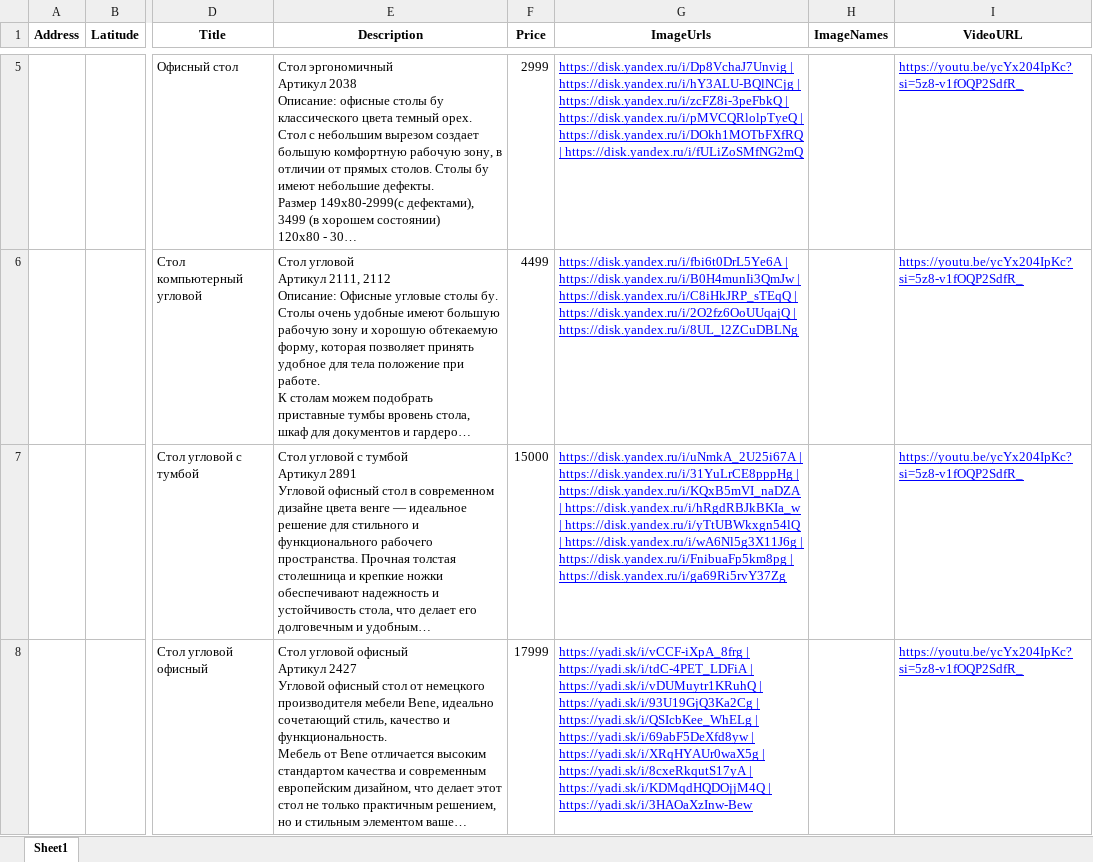
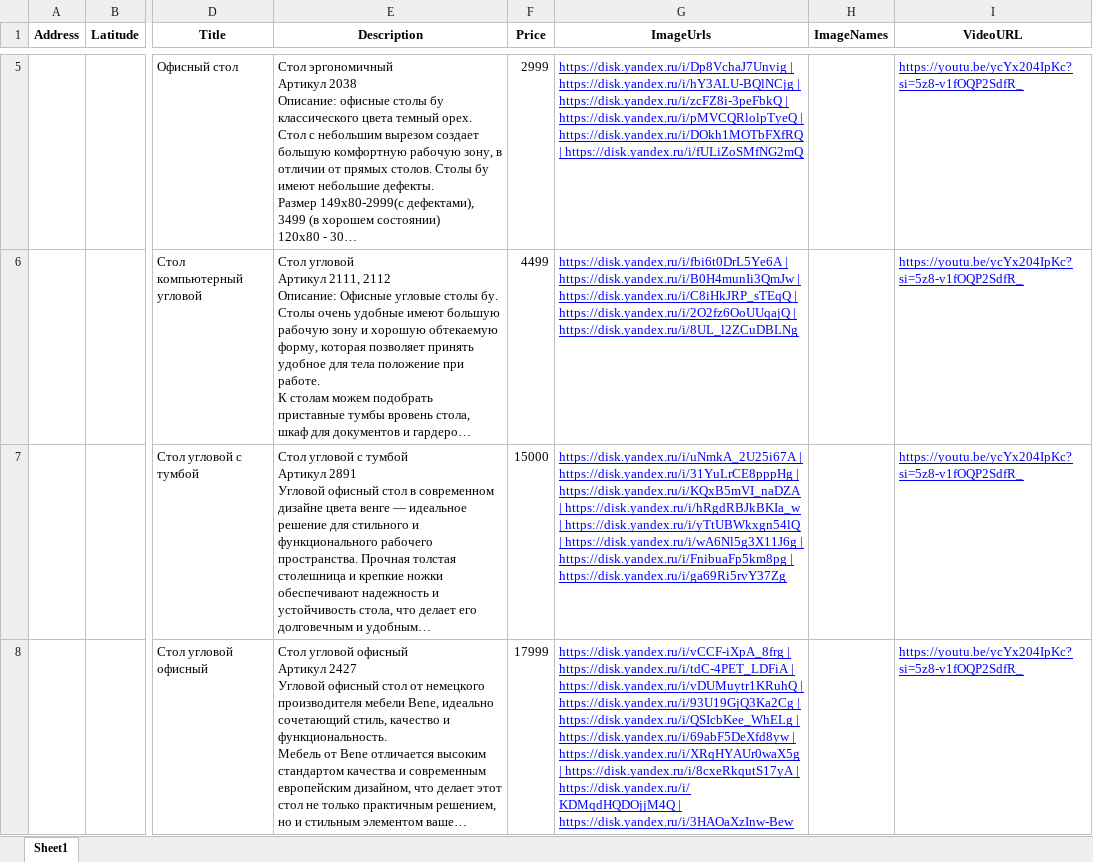
Before and after one commit to vlad615/Tabels, an Excel workbook: make_xl/data_xl/corner tables.xlsx, sheet Sheet1, drawn as a sheet; only a part is shown, gaps mark what is left out; long unchanged cells end in …; values as stored, in another font and other column widths than the file's, no borders; the diff names each change by its address in the sheet, - before the commit and + after, or states it on an @@ line.

```diff
--- a/make_xl/data_xl/corner tables.xlsx (sheet Sheet1)
+++ b/make_xl/data_xl/corner tables.xlsx (sheet Sheet1)
-G8 (ImageUrls): https://yadi.sk/i/vCCF-iXpA_8frg | https://yadi.sk/i/tdC-4PET_LDFiA | https://yadi.sk/i/vDUMuytr1KRuhQ | https://yadi.sk/i/93U19GjQ3Ka2Cg | https://yadi.sk/i/QSIcbKee_WhELg | https://yadi.sk/i/69abF5DeXfd8yw | https://yadi.sk/i/XRqHYAUr0waX5g | https://yadi.sk/i/8cxeRkqutS17yA | https://yadi.sk/i/KDMqdHQDOjjM4Q | https://yadi.sk/i/3HAOaXzInw-Bew
+G8 (ImageUrls): https://disk.yandex.ru/i/vCCF-iXpA_8frg | https://disk.yandex.ru/i/tdC-4PET_LDFiA | https://disk.yandex.ru/i/vDUMuytr1KRuhQ | https://disk.yandex.ru/i/93U19GjQ3Ka2Cg | https://disk.yandex.ru/i/QSIcbKee_WhELg | https://disk.yandex.ru/i/69abF5DeXfd8yw | https://disk.yandex.ru/i/XRqHYAUr0waX5g | https://disk.yandex.ru/i/8cxeRkqutS17yA | https://disk.yandex.ru/i/KDMqdHQDOjjM4Q | https://disk.yandex.ru/i/3HAOaXzInw-Bew
```
Also changed, not shown: make_xl/data_xl/comp armchair.xlsx, make_xl/data_xl/director office.xlsx, 2 other files.
